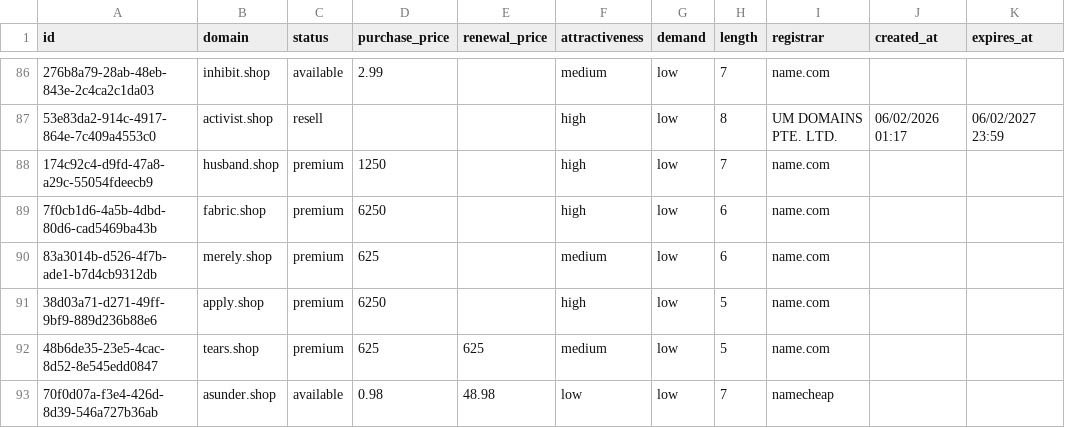
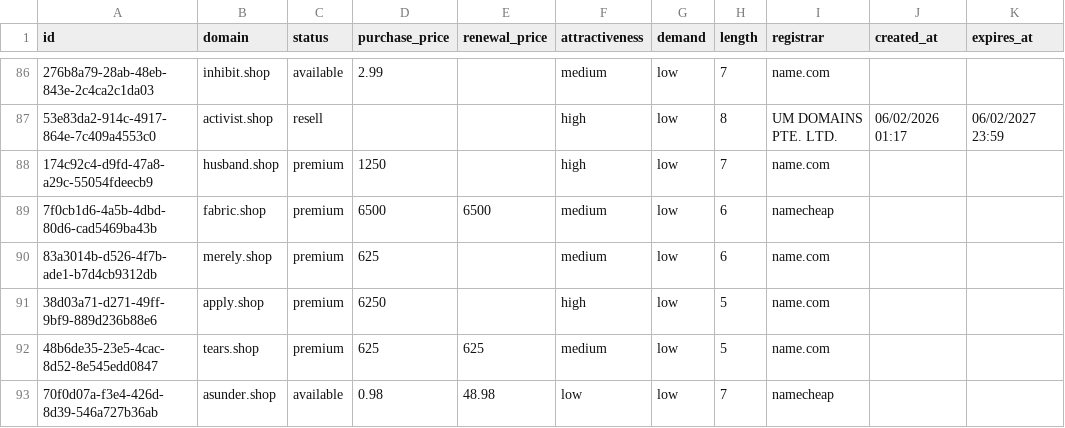
Before and after one commit to UniqueDomains/shop-oneword-domains, a CSV file: shop.csv, drawn as a sheet; only a part is shown, gaps mark what is left out; the diff names each change by its address in the sheet, - before the commit and + after, or states it on an @@ line.

Commit message:
Domains update

```diff
--- a/shop.csv
+++ b/shop.csv
-D89 (purchase_price): 6250
+D89 (purchase_price): 6500
-E89 (renewal_price): (empty)
+E89 (renewal_price): 6500
-F89 (attractiveness): high
+F89 (attractiveness): medium
-I89 (registrar): name.com
+I89 (registrar): namecheap
```
Also changed, not shown: 4 other files.
